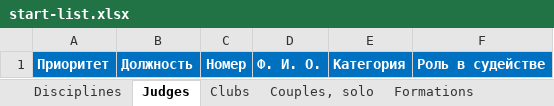
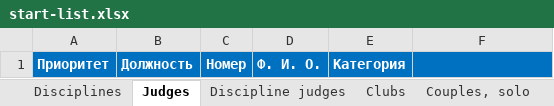
Before and after one commit to a-kazakov/rockjudge, an Excel workbook: tools/start-list.xlsx, sheet Judges, drawn as a sheet; values as stored, in another font and other column widths than the file's, no borders; the diff names each change by its address in the sheet, - before the commit and + after, or states it on an @@ line.

Commit message:
Resolved #39, #108: Added discipline judges

```diff
--- a/tools/start-list.xlsx (sheet Judges)
+++ b/tools/start-list.xlsx (sheet Judges)
+sheet tab: Discipline judges
-F1: Роль в судействе
+F1: (empty)
```
Also changed, not shown: 41 other files.
